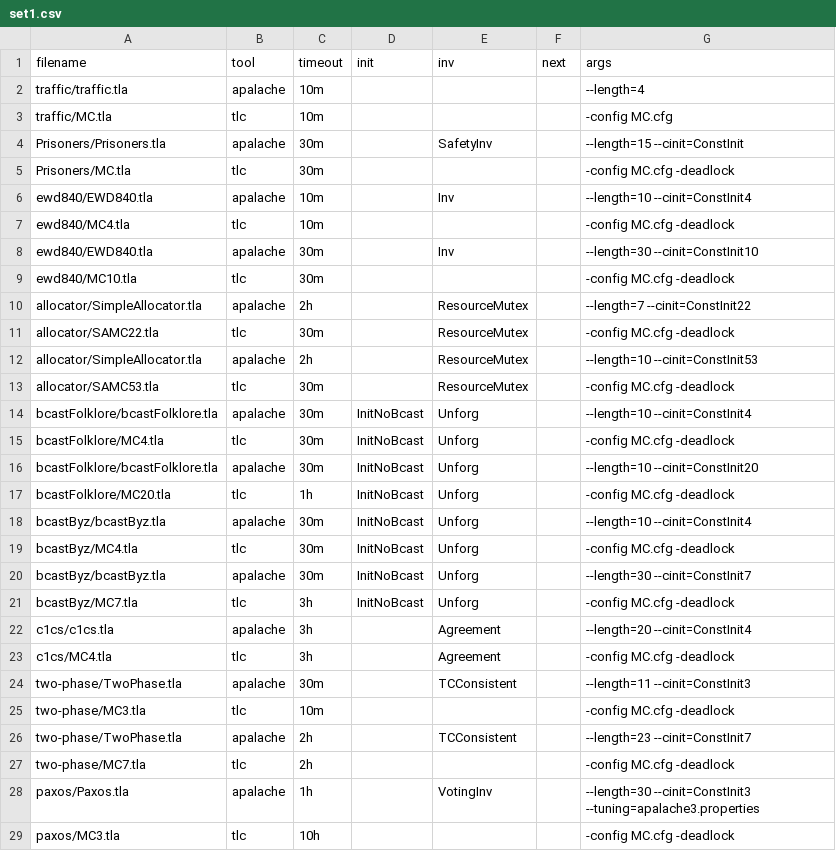
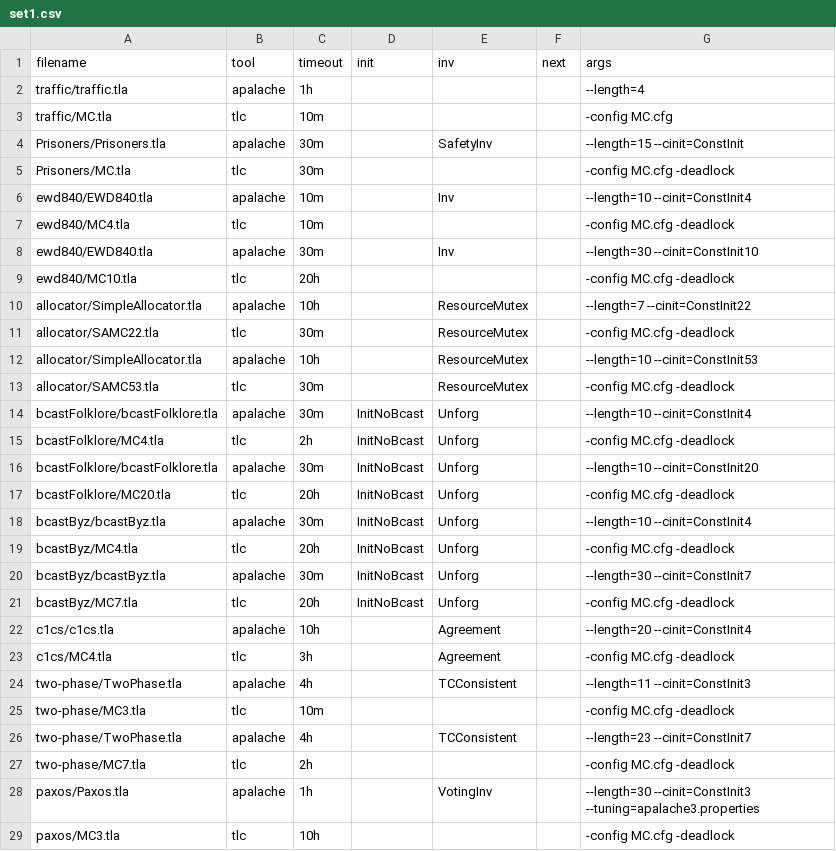
Before and after one commit to apalache-mc/apalache, a CSV file: profiling/set1.csv, drawn as a sheet; only a part is shown.

```diff
--- a/profiling/set1.csv
+++ b/profiling/set1.csv
@@ -1,3 +1,3 @@
 filename;tool;timeout;init;inv;next;args
-traffic/traffic.tla;apalache;10m;;;;--length=4
+traffic/traffic.tla;apalache;1h;;;;--length=4
 traffic/MC.tla;tlc;10m;;;;-config MC.cfg
@@ -8,20 +8,20 @@ ewd840/MC4.tla;tlc;10m;;;;-config MC.cfg -deadlock
 ewd840/EWD840.tla;apalache;30m;;Inv;;--length=30 --cinit=ConstInit10
-ewd840/MC10.tla;tlc;30m;;;;-config MC.cfg -deadlock
-allocator/SimpleAllocator.tla;apalache;2h;;ResourceMutex;;--length=7 --cinit=ConstInit22
+ewd840/MC10.tla;tlc;20h;;;;-config MC.cfg -deadlock
+allocator/SimpleAllocator.tla;apalache;10h;;ResourceMutex;;--length=7 --cinit=ConstInit22
 allocator/SAMC22.tla;tlc;30m;;ResourceMutex;;-config MC.cfg -deadlock
-allocator/SimpleAllocator.tla;apalache;2h;;ResourceMutex;;--length=10 --cinit=ConstInit53
+allocator/SimpleAllocator.tla;apalache;10h;;ResourceMutex;;--length=10 --cinit=ConstInit53
 allocator/SAMC53.tla;tlc;30m;;ResourceMutex;;-config MC.cfg -deadlock
 bcastFolklore/bcastFolklore.tla;apalache;30m;InitNoBcast;Unforg;;--length=10 --cinit=ConstInit4
-bcastFolklore/MC4.tla;tlc;30m;InitNoBcast;Unforg;;-config MC.cfg -deadlock
+bcastFolklore/MC4.tla;tlc;2h;InitNoBcast;Unforg;;-config MC.cfg -deadlock
 bcastFolklore/bcastFolklore.tla;apalache;30m;InitNoBcast;Unforg;;--length=10 --cinit=ConstInit20
-bcastFolklore/MC20.tla;tlc;1h;InitNoBcast;Unforg;;-config MC.cfg -deadlock
+bcastFolklore/MC20.tla;tlc;20h;InitNoBcast;Unforg;;-config MC.cfg -deadlock
 bcastByz/bcastByz.tla;apalache;30m;InitNoBcast;Unforg;;--length=10 --cinit=ConstInit4
-bcastByz/MC4.tla;tlc;30m;InitNoBcast;Unforg;;-config MC.cfg -deadlock
+bcastByz/MC4.tla;tlc;20h;InitNoBcast;Unforg;;-config MC.cfg -deadlock
 bcastByz/bcastByz.tla;apalache;30m;InitNoBcast;Unforg;;--length=30 --cinit=ConstInit7
-bcastByz/MC7.tla;tlc;3h;InitNoBcast;Unforg;;-config MC.cfg -deadlock
-c1cs/c1cs.tla;apalache;3h;;Agreement;;--length=20 --cinit=ConstInit4
+bcastByz/MC7.tla;tlc;20h;InitNoBcast;Unforg;;-config MC.cfg -deadlock
+c1cs/c1cs.tla;apalache;10h;;Agreement;;--length=20 --cinit=ConstInit4
 c1cs/MC4.tla;tlc;3h;;Agreement;;-config MC.cfg -deadlock
-two-phase/TwoPhase.tla;apalache;30m;;TCConsistent;;--length=11 --cinit=ConstInit3
+two-phase/TwoPhase.tla;apalache;4h;;TCConsistent;;--length=11 --cinit=ConstInit3
 two-phase/MC3.tla;tlc;10m;;;;-config MC.cfg -deadlock
-two-phase/TwoPhase.tla;apalache;2h;;TCConsistent;;--length=23 --cinit=ConstInit7
+two-phase/TwoPhase.tla;apalache;4h;;TCConsistent;;--length=23 --cinit=ConstInit7
 two-phase/MC7.tla;tlc;2h;;;;-config MC.cfg -deadlock
```
Also changed, not shown: profiling/set4.csv, 1 other file.
